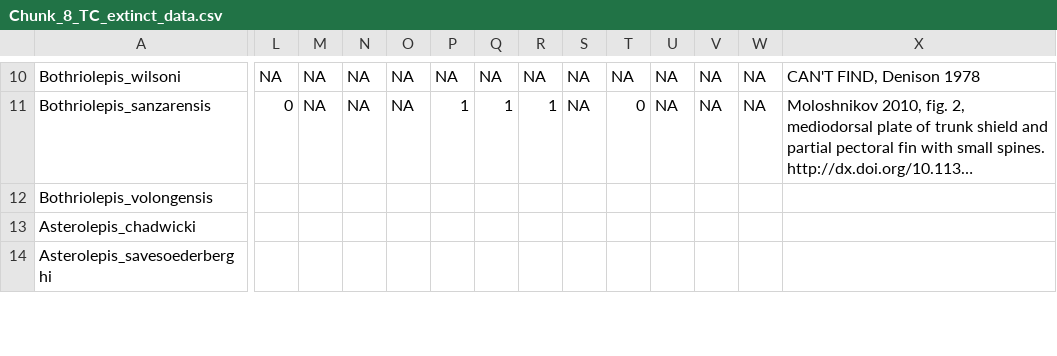
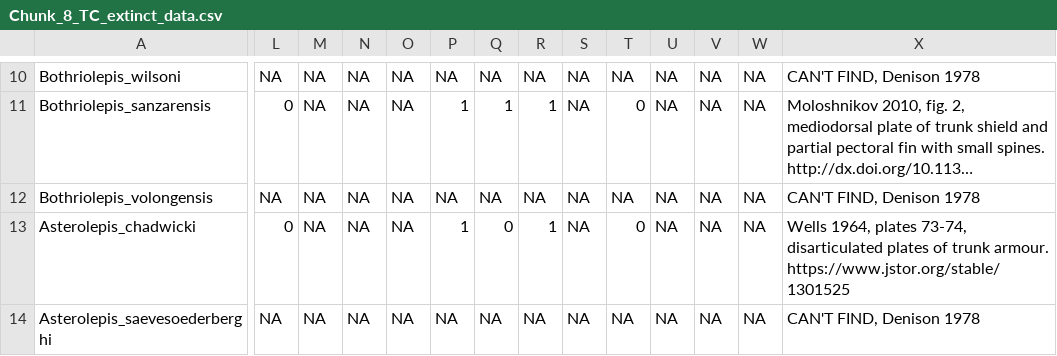
Before and after one commit to carewt/Fossil-Fish, a CSV file: Chunk_8_TC_extinct_data.csv, drawn as a sheet; only a part is shown, gaps mark what is left out; long unchanged cells end in …; removed rows and columns are numbered as before the commit, all else as after; rows hold the shown columns only; the diff covers the shown part only; the diff names each change by its address in the sheet, - before the commit and + after, or states it on an @@ line.

Commit message:
Update Chunk_8_TC_extinct_data.csv
Added data for 5 additional sp.

```diff
--- a/Chunk_8_TC_extinct_data.csv
+++ b/Chunk_8_TC_extinct_data.csv
-L12: (empty)
+L12: NA
-M12:M13: (empty)
+M12:M13: NA
-N12:N13: (empty)
+N12:N13: NA
-O12:O13: (empty)
+O12:O13: NA
-P12: (empty)
+P12: NA
-Q12: (empty)
+Q12: NA
-R12: (empty)
+R12: NA
-S12:S13: (empty)
+S12:S13: NA
-T12: (empty)
+T12: NA
-U12:U13: (empty)
+U12:U13: NA
-V12:V13: (empty)
+V12:V13: NA
-W12:W13: (empty)
+W12:W13: NA
-X12: (empty)
+X12: CAN'T FIND, Denison 1978
-L13: (empty)
+L13: 0
-P13: (empty)
+P13: 1
-Q13: (empty)
+Q13: 0
-R13: (empty)
+R13: 1
-T13: (empty)
+T13: 0
-X13: (empty)
+X13: Wells 1964, plates 73-74, disarticulated plates of trunk armour. https://www.jstor.org/stable/1301525
-row 14: Asterolepis_savesoederberghi
+row 14: Asterolepis_saevesoederberghi | NA | NA | NA | NA | NA | NA | NA | NA | NA | NA | NA | NA | CAN'T FIND, Denison 1978
```
Also changed, not shown: 26 edited cells elsewhere in this file.
